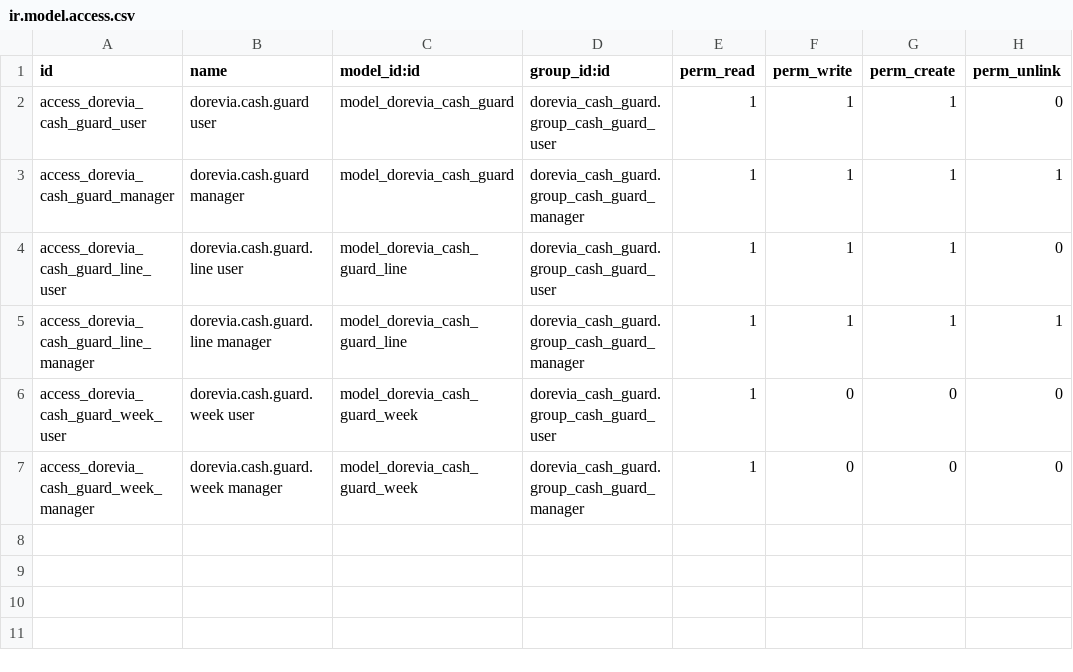
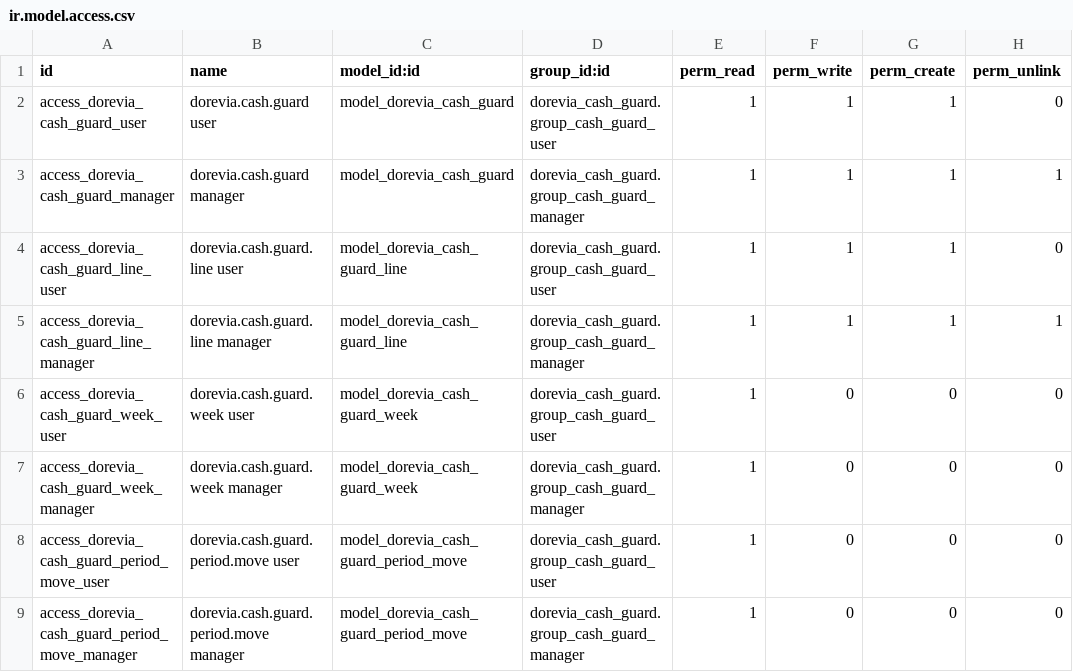
Before and after one commit to doreviateam/odoo19-addons-dorevia, a CSV file: dorevia_cash_guard/security/ir.model.access.csv, drawn as a sheet.

```diff
--- a/dorevia_cash_guard/security/ir.model.access.csv
+++ b/dorevia_cash_guard/security/ir.model.access.csv
@@ -7 +7,3 @@ access_dorevia_cash_guard_week_user,dorevia.cash.guard.week user,model_dorevia_c
 access_dorevia_cash_guard_week_manager,dorevia.cash.guard.week manager,model_dorevia_cash_guard_week,dorevia_cash_guard.group_cash_guard_manager,1,0,0,0
+access_dorevia_cash_guard_period_move_user,dorevia.cash.guard.period.move user,model_dorevia_cash_guard_period_move,dorevia_cash_guard.group_cash_guard_user,1,0,0,0
+access_dorevia_cash_guard_period_move_manager,dorevia.cash.guard.period.move manager,model_dorevia_cash_guard_period_move,dorevia_cash_guard.group_cash_guard_manager,1,0,0,0
```
Also changed, not shown: 39 other files.
